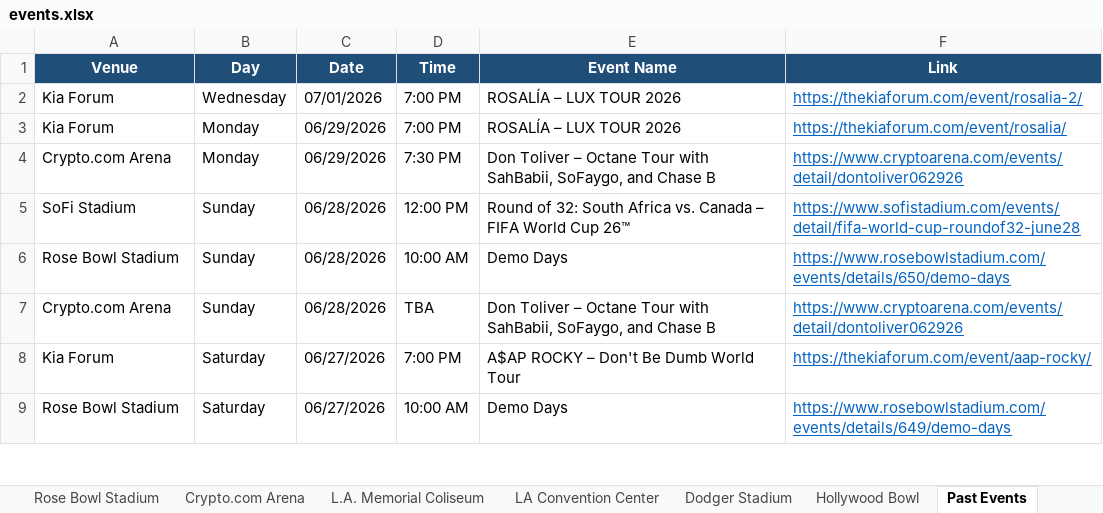
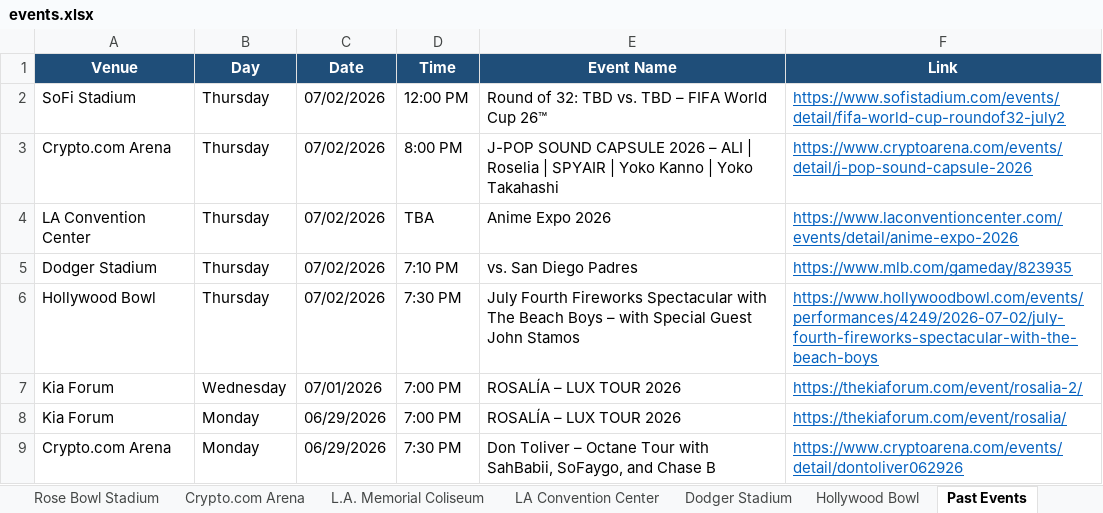
Before and after one commit to hannahlee-vzw/southern_california_events, an Excel workbook: docs/events.xlsx, sheet Past Events, drawn as a sheet; only a part is shown; the shorter side is filled out with more unchanged rows; values as stored, in another font and other column widths than the file's, no borders; the diff names each change by its address in the sheet, - before the commit and + after, or states it on an @@ line.

```diff
--- a/docs/events.xlsx (sheet Past Events)
+++ b/docs/events.xlsx (sheet Past Events)
+row 2: SoFi Stadium | Thursday | 07/02/2026 | 12:00 PM | Round of 32: TBD vs. TBD – FIFA World Cup 26™ | https://www.sofistadium.com/events/detail/fifa-world-cup-roundof32-july2
+row 3: Crypto.com Arena | Thursday | 07/02/2026 | 8:00 PM | J-POP SOUND CAPSULE 2026 – ALI | Roselia | SPYAIR | Yoko Kanno | Yoko Takahashi | https://www.cryptoarena.com/events/detail/j-pop-sound-capsule-2026
+row 4: LA Convention Center | Thursday | 07/02/2026 | TBA | Anime Expo 2026 | https://www.laconventioncenter.com/events/detail/anime-expo-2026
+row 5: Dodger Stadium | Thursday | 07/02/2026 | 7:10 PM | vs. San Diego Padres | https://www.mlb.com/gameday/823935
+row 6: Hollywood Bowl | Thursday | 07/02/2026 | 7:30 PM | July Fourth Fireworks Spectacular with The Beach Boys – with Special Guest John Stamos | https://www.hollywoodbowl.com/events/performances/4249/2026-07-02/july-fourth-fireworks-spectacular-with-the-beach-boys
```
Also changed, not shown: sheet LA Convention Center, sheet Crypto.com Arena, sheet Dodger Stadium, sheet SoFi Stadium, sheet Hollywood Bowl, 3 other files.
